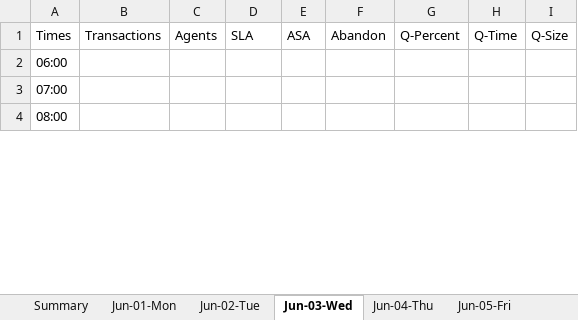
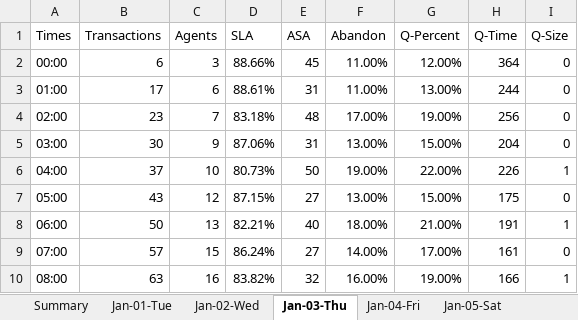
Before and after one commit to kpg141260/Workforce, an Excel workbook: forecast/forecast.xlsx, sheet Jan-03-Thu, drawn as a sheet; only a part is shown; values as stored, in another font and other column widths than the file's, no borders; addresses are those after the commit; the diff covers the shown part only; the diff names each change by its address in the sheet, - before the commit and + after, or states it on an @@ line.

```diff
--- a/forecast/forecast.xlsx (sheet Jan-03-Thu)
+++ b/forecast/forecast.xlsx (sheet Jan-03-Thu)
-sheet tab: Jun-01-Mon
+sheet tab: Jan-01-Tue
-sheet tab: Jun-02-Tue
+sheet tab: Jan-02-Wed
-sheet tab: Jun-03-Wed
+sheet tab: Jan-03-Thu
-sheet tab: Jun-04-Thu
+sheet tab: Jan-04-Fri
-sheet tab: Jun-05-Fri
+sheet tab: Jan-05-Sat
+row 2: 00:00 | 6 | 3 | 88.66% | 45 | 11.00% | 12.00% | 364 | 0
+row 3: 01:00 | 17 | 6 | 88.61% | 31 | 11.00% | 13.00% | 244 | 0
+row 4: 02:00 | 23 | 7 | 83.18% | 48 | 17.00% | 19.00% | 256 | 0
+row 5: 03:00 | 30 | 9 | 87.06% | 31 | 13.00% | 15.00% | 204 | 0
+row 6: 04:00 | 37 | 10 | 80.73% | 50 | 19.00% | 22.00% | 226 | 1
+row 7: 05:00 | 43 | 12 | 87.15% | 27 | 13.00% | 15.00% | 175 | 0
-B8 (Transactions): (empty)
+B8 (Transactions): 50
-C8 (Agents): (empty)
+C8 (Agents): 13
-D8 (SLA): (empty)
+D8 (SLA): 82.21%
-E8 (ASA): (empty)
+E8 (ASA): 40
-F8 (Abandon): (empty)
+F8 (Abandon): 18.00%
-G8 (Q-Percent): (empty)
+G8 (Q-Percent): 21.00%
-H8 (Q-Time): (empty)
+H8 (Q-Time): 191
-I8 (Q-Size): (empty)
+I8 (Q-Size): 1
-B9 (Transactions): (empty)
+B9 (Transactions): 57
-C9 (Agents): (empty)
+C9 (Agents): 15
-D9 (SLA): (empty)
+D9 (SLA): 86.24%
-E9 (ASA): (empty)
+E9 (ASA): 27
-F9 (Abandon): (empty)
+F9 (Abandon): 14.00%
-G9 (Q-Percent): (empty)
+G9 (Q-Percent): 17.00%
-H9 (Q-Time): (empty)
+H9 (Q-Time): 161
-I9 (Q-Size): (empty)
+I9 (Q-Size): 0
-B10 (Transactions): (empty)
+B10 (Transactions): 63
-C10 (Agents): (empty)
+C10 (Agents): 16
-D10 (SLA): (empty)
+D10 (SLA): 83.82%
-E10 (ASA): (empty)
+E10 (ASA): 32
-F10 (Abandon): (empty)
+F10 (Abandon): 16.00%
-G10 (Q-Percent): (empty)
+G10 (Q-Percent): 19.00%
-H10 (Q-Time): (empty)
+H10 (Q-Time): 166
-I10 (Q-Size): (empty)
+I10 (Q-Size): 1
```
Also changed, not shown: 6 removed rows and 120 edited cells elsewhere in this sheet, sheet Summary, sheet Jan-06-Sun, sheet Jan-09-Wed, sheet Jan-07-Mon, sheet Jan-05-Sat, sheet Jan-04-Fri, 4 more sheets, other sheet tabs, data/call_data-1.xlsx, 11 other files.
